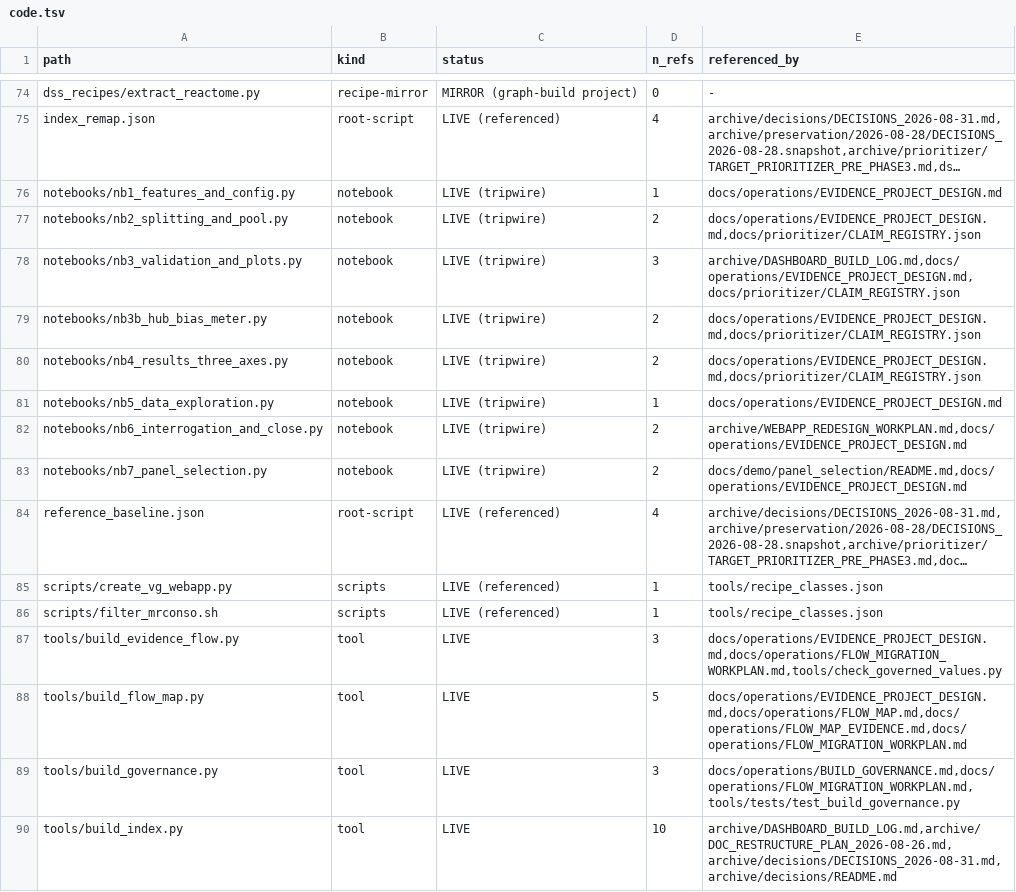
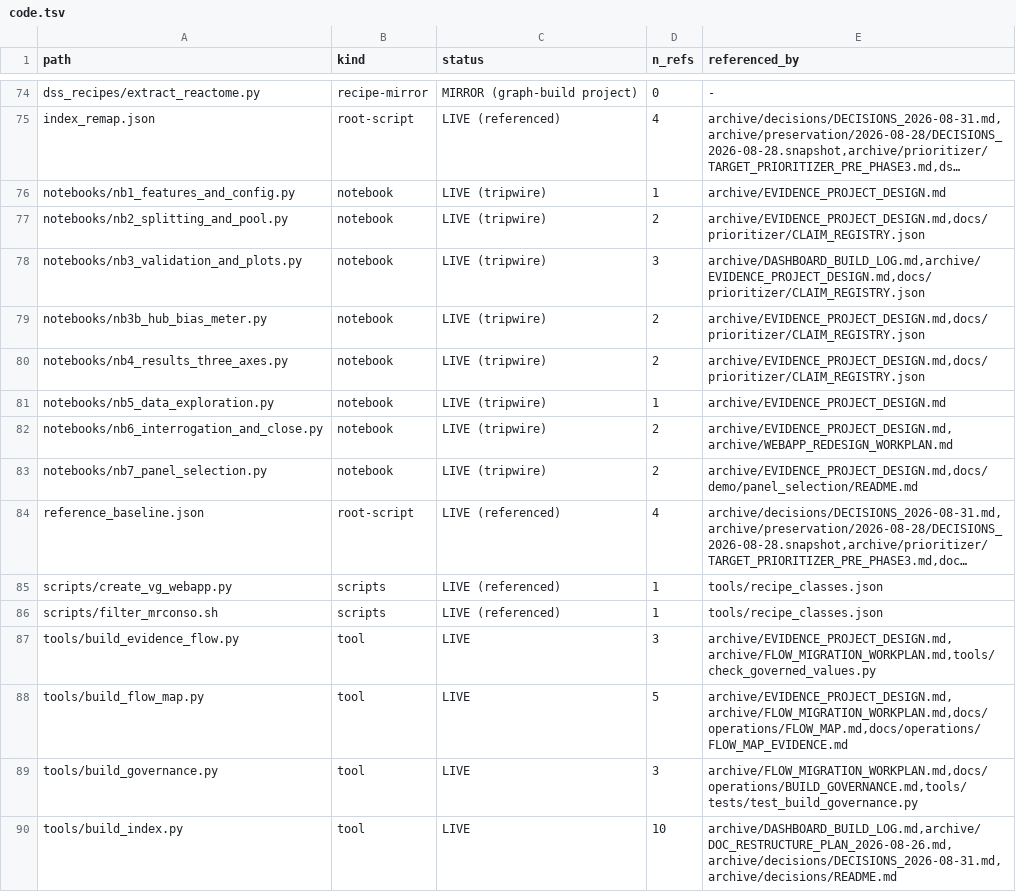
Before and after one commit to lhfudataiku/demo-target-identification, a TSV file: .index/code.tsv, drawn as a sheet; only a part is shown, gaps mark what is left out; long unchanged cells end in …; the diff covers the shown part only; the diff names each change by its address in the sheet, - before the commit and + after, or states it on an @@ line.

Commit message:
close workplan

```diff
--- a/.index/code.tsv
+++ b/.index/code.tsv
-E76 (referenced_by): docs/operations/EVIDENCE_PROJECT_DESIGN.md
+E76 (referenced_by): archive/EVIDENCE_PROJECT_DESIGN.md
-E77 (referenced_by): docs/operations/EVIDENCE_PROJECT_DESIGN.md,docs/prioritizer/CLAIM_REGISTRY.json
+E77 (referenced_by): archive/EVIDENCE_PROJECT_DESIGN.md,docs/prioritizer/CLAIM_REGISTRY.json
-E78 (referenced_by): archive/DASHBOARD_BUILD_LOG.md,docs/operations/EVIDENCE_PROJECT_DESIGN.md,docs/prioritizer/CLAIM_REGISTRY.json
+E78 (referenced_by): archive/DASHBOARD_BUILD_LOG.md,archive/EVIDENCE_PROJECT_DESIGN.md,docs/prioritizer/CLAIM_REGISTRY.json
-E79:E80 (referenced_by): docs/operations/EVIDENCE_PROJECT_DESIGN.md,docs/prioritizer/CLAIM_REGISTRY.json
+E79:E80 (referenced_by): archive/EVIDENCE_PROJECT_DESIGN.md,docs/prioritizer/CLAIM_REGISTRY.json
-E81 (referenced_by): docs/operations/EVIDENCE_PROJECT_DESIGN.md
+E81 (referenced_by): archive/EVIDENCE_PROJECT_DESIGN.md
-E82 (referenced_by): archive/WEBAPP_REDESIGN_WORKPLAN.md,docs/operations/EVIDENCE_PROJECT_DESIGN.md
+E82 (referenced_by): archive/EVIDENCE_PROJECT_DESIGN.md,archive/WEBAPP_REDESIGN_WORKPLAN.md
-E83 (referenced_by): docs/demo/panel_selection/README.md,docs/operations/EVIDENCE_PROJECT_DESIGN.md
+E83 (referenced_by): archive/EVIDENCE_PROJECT_DESIGN.md,docs/demo/panel_selection/README.md
-E87 (referenced_by): docs/operations/EVIDENCE_PROJECT_DESIGN.md,docs/operations/FLOW_MIGRATION_WORKPLAN.md,tools/check_governed_values.py
+E87 (referenced_by): archive/EVIDENCE_PROJECT_DESIGN.md,archive/FLOW_MIGRATION_WORKPLAN.md,tools/check_governed_values.py
-E88 (referenced_by): docs/operations/EVIDENCE_PROJECT_DESIGN.md,docs/operations/FLOW_MAP.md,docs/operations/FLOW_MAP_EVIDENCE.md,docs/operations/FLOW_MIGRATION_WORKPLAN.md
+E88 (referenced_by): archive/EVIDENCE_PROJECT_DESIGN.md,archive/FLOW_MIGRATION_WORKPLAN.md,docs/operations/FLOW_MAP.md,docs/operations/FLOW_MAP_EVIDENCE.md
-E89 (referenced_by): docs/operations/BUILD_GOVERNANCE.md,docs/operations/FLOW_MIGRATION_WORKPLAN.md,tools/tests/test_build_governance.py
+E89 (referenced_by): archive/FLOW_MIGRATION_WORKPLAN.md,docs/operations/BUILD_GOVERNANCE.md,tools/tests/test_build_governance.py
```
Also changed, not shown: 30 edited cells elsewhere in this file, .index/decisions.tsv, 11 other files.
